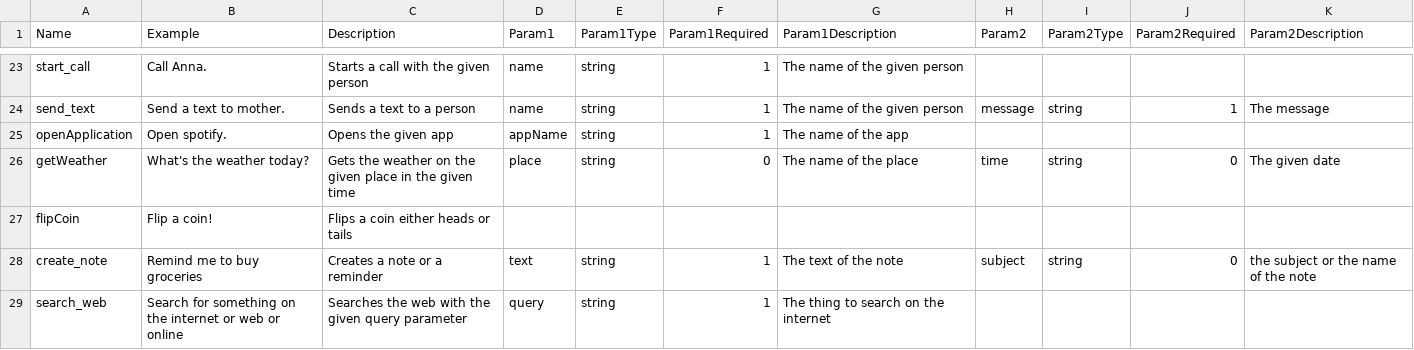
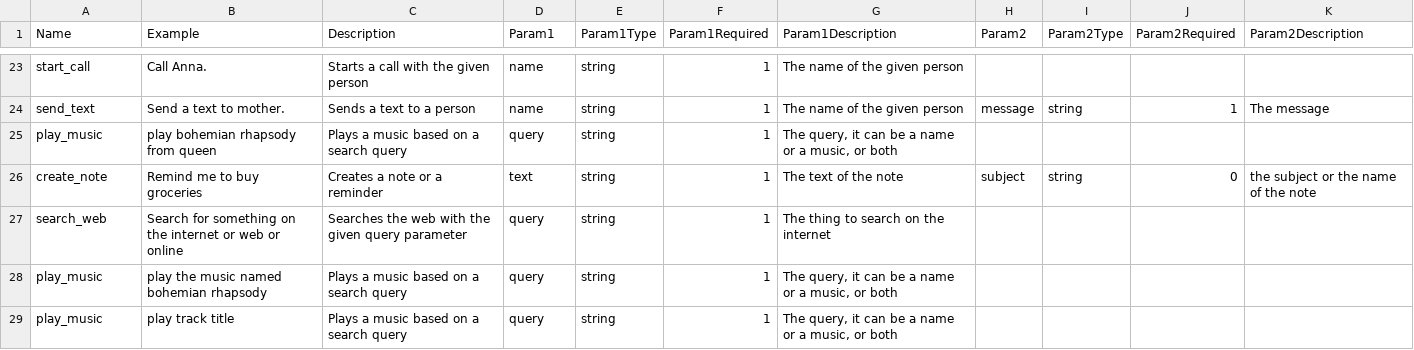
Before and after one commit to SzelleCsaba/VoiceAssistant, a CSV file: Backend - Python/misc/commands.csv, drawn as a sheet; only a part is shown, gaps mark what is left out; removed rows and columns are numbered as before the commit, all else as after; the diff names each change by its address in the sheet, - before the commit and + after, or states it on an @@ line.

Commit message:
localization, music, voice improvement, tts

```diff
--- a/Backend - Python/misc/commands.csv
+++ b/Backend - Python/misc/commands.csv
-row 25: openApplication | Open spotify. | Opens the given app | appName | string | 1 | The name of the app
-row 26: getWeather | What's the weather today? | Gets the weather on the given place in the given time | place | string | 0 | The name of the place | time | string | 0 | The given date
-row 27: flipCoin | Flip a coin! | Flips a coin either heads or tails
+row 25: play_music | play bohemian rhapsody from queen | Plays a music based on a search query | query | string | 1 | The query, it can be a name or a music, or both
+row 28: play_music | play the music named bohemian rhapsody | Plays a music based on a search query | query | string | 1 | The query, it can be a name or a music, or both
+row 29: play_music | play track title | Plays a music based on a search query | query | string | 1 | The query, it can be a name or a music, or both
```
Also changed, not shown: 21 other files.
